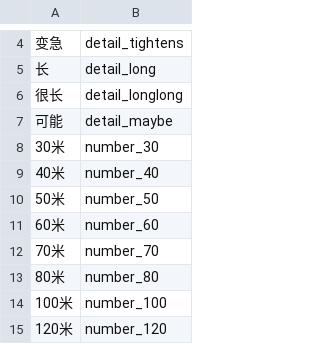
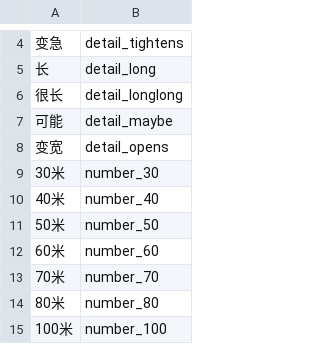
Before and after one commit to strawhatboy/ztmz_pacenote, a CSV file: ZTMZ.PacenoteTool.ScriptEditor/modifiers.csv, drawn as a sheet; only a part is shown, gaps mark what is left out; the shorter side is filled out with more unchanged rows; the diff names each change by its address in the sheet, - before the commit and + after, or states it on an @@ line.

```diff
--- a/ZTMZ.PacenoteTool.ScriptEditor/modifiers.csv
+++ b/ZTMZ.PacenoteTool.ScriptEditor/modifiers.csv
+row 8: 变宽 | detail_opens
```
Also changed, not shown: ZTMZ.PacenoteTool.ScriptEditor/pacenotes.csv, 5 other files.
